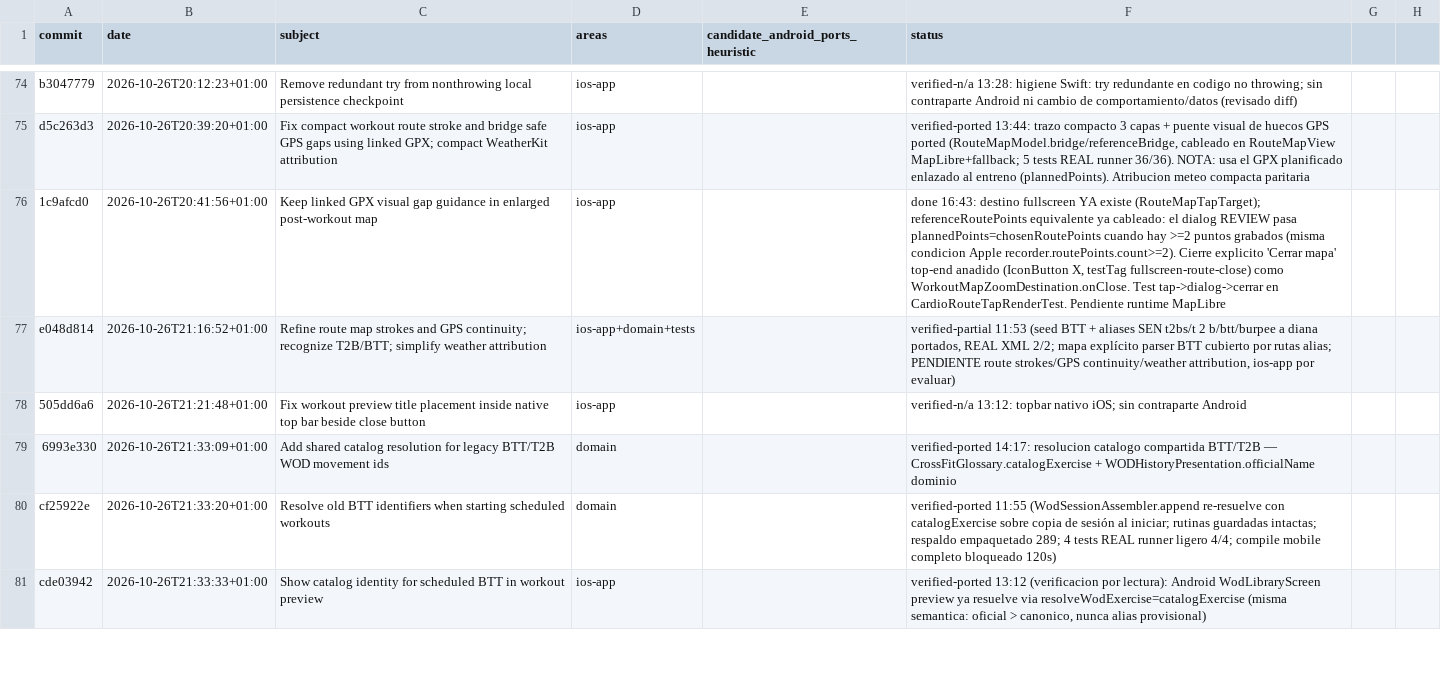
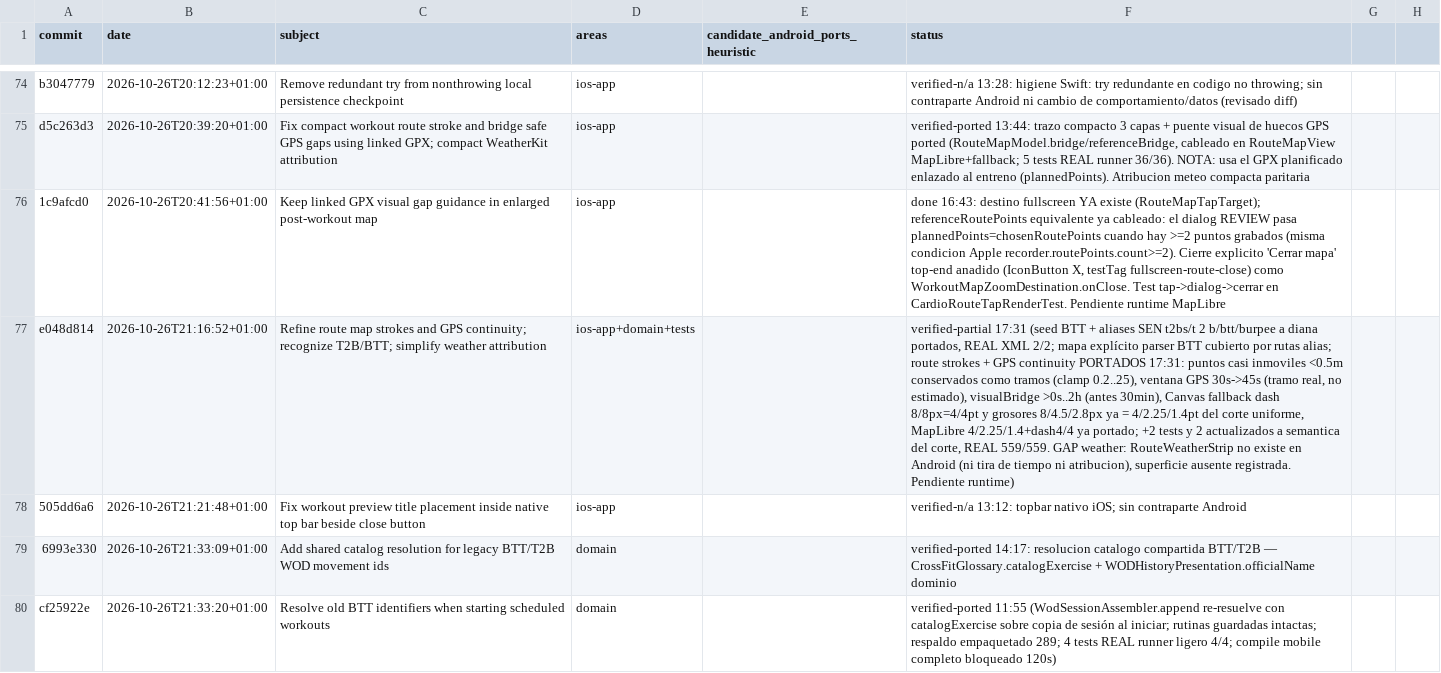
Before and after one commit to rmoya87/repera, a CSV file: android/docs/AUDIT_POSTBD4_WINDOW_MATRIX.csv, drawn as a sheet; only a part is shown, gaps mark what is left out; the shorter side is filled out with more unchanged rows; the diff names each change by its address in the sheet, - before the commit and + after, or states it on an @@ line.

Commit message:
feat(route-map): port e048d814 GPS continuity and uniform strokes
Apple e048d814 (HealthWorkoutRouteMap.routeRuns / visualBridge):
- near-stationary points (<0.5m) kept as legs with clamped speed
  (0.2..25) instead of being dropped - dropping opened gaps in the
  same real route
- GPS speed window 30s -> 45s (real leg, not estimated bridge)
- visualBridge window 30s..30min -> >0s..2h
- stroke widths unified 4/2.25/1.4 (halo/edge/core); MapLibre layers
  already matched; Canvas fallback px widths already equal the new
  uniform pt widths at 2px/pt, dash fixed to 8/8px = 4/4pt
- 2 tests updated to cut semantics, +1 near-stationary test

Weather part: RouteWeatherStrip has no Android surface at all - gap
registered in matrix (not just attribution simplification).

mobile REAL: 559/559 tests, 138 suites

```diff
--- a/android/docs/AUDIT_POSTBD4_WINDOW_MATRIX.csv
+++ b/android/docs/AUDIT_POSTBD4_WINDOW_MATRIX.csv
-F77 (status): verified-partial 11:53 (seed BTT + aliases SEN t2bs/t 2 b/btt/burpee a diana portados, REAL XML 2/2; mapa explícito parser BTT cubierto por rutas alias; PENDIENTE route strokes/GPS continuity/weather attribution, ios-app por evaluar)
+F77 (status): verified-partial 17:31 (seed BTT + aliases SEN t2bs/t 2 b/btt/burpee a diana portados, REAL XML 2/2; mapa explícito parser BTT cubierto por rutas alias; route strokes + GPS continuity PORTADOS 17:31: puntos casi inmoviles <0.5m conservados como tramos (clamp 0.2..25), ventana GPS 30s->45s (tramo real, no estimado), visualBridge >0s..2h (antes 30min), Canvas fallback dash 8/8px=4/4pt y grosores 8/4.5/2.8px ya = 4/2.25/1.4pt del corte uniforme, MapLibre 4/2.25/1.4+dash4/4 ya portado; +2 tests y 2 actualizados a semantica del corte, REAL 559/559. GAP weather: RouteWeatherStrip no existe en Android (ni tira de tiempo ni atribucion), superficie ausente registrada. Pendiente runtime)
```
Also changed, not shown: 3 other files.
